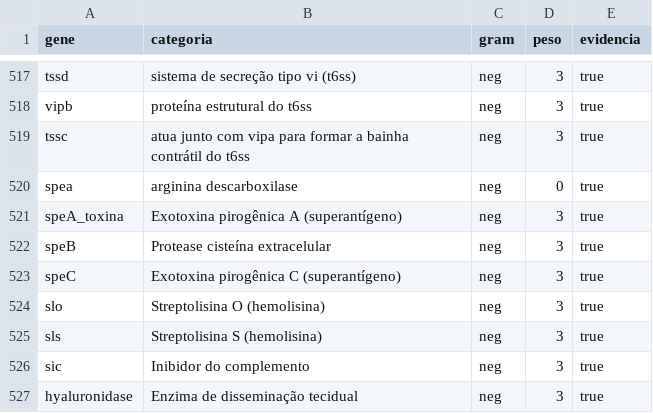
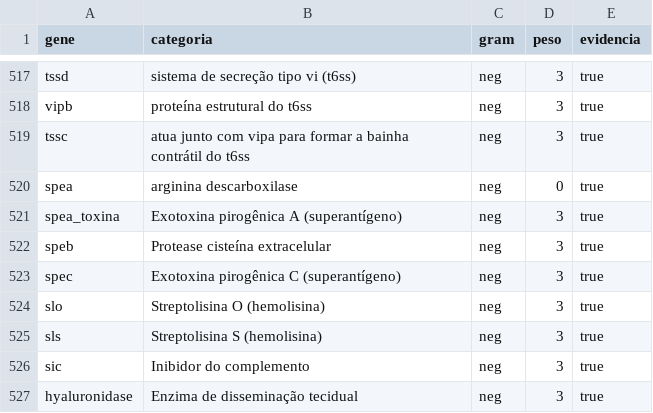
Before and after one commit to vicmarin789/VirulenceProfile, a CSV file: base_virulencia.csv, drawn as a sheet; only a part is shown, gaps mark what is left out.

Commit message:
Add files via upload

```diff
--- a/base_virulencia.csv
+++ b/base_virulencia.csv
@@ -520,5 +520,5 @@ tssc,atua junto com vipa para formar a bainha contrátil do t6ss ,neg,3,true
 spea,arginina descarboxilase ,neg,0,true
-speA_toxina,Exotoxina pirogênica A (superantígeno),neg,3,true
-speB,Protease cisteína extracelular,neg,3,true
-speC,Exotoxina pirogênica C (superantígeno),neg,3,true
+spea_toxina,Exotoxina pirogênica A (superantígeno),neg,3,true
+speb,Protease cisteína extracelular,neg,3,true
+spec,Exotoxina pirogênica C (superantígeno),neg,3,true
 slo,Streptolisina O (hemolisina),neg,3,true
```
